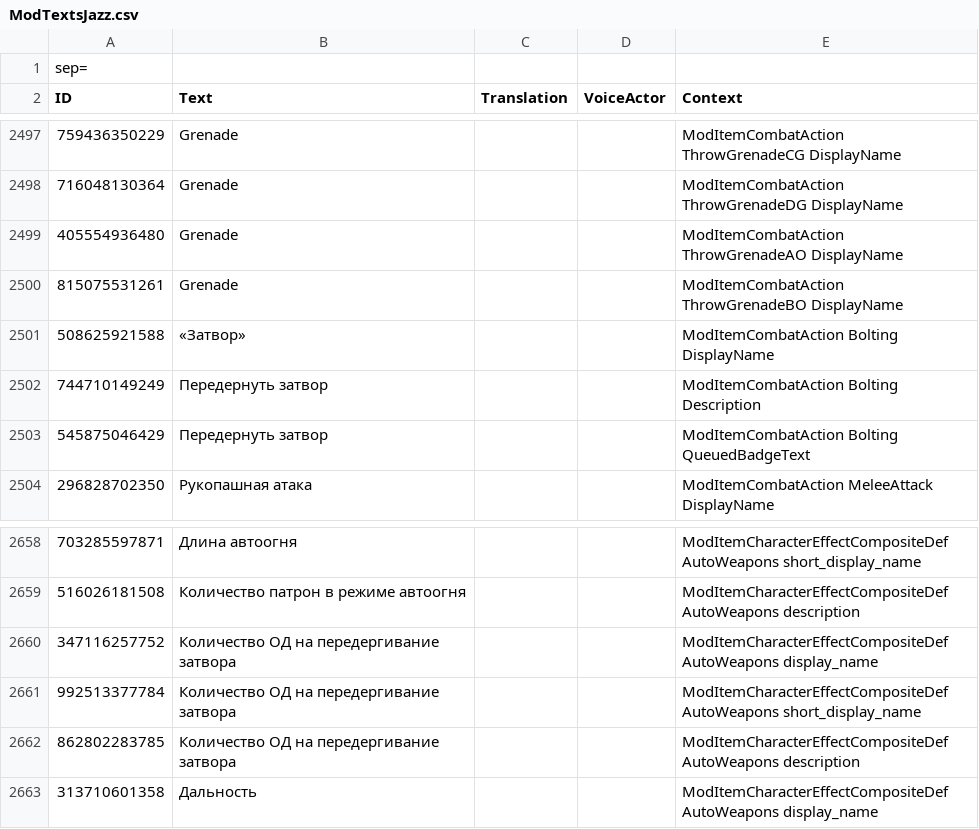
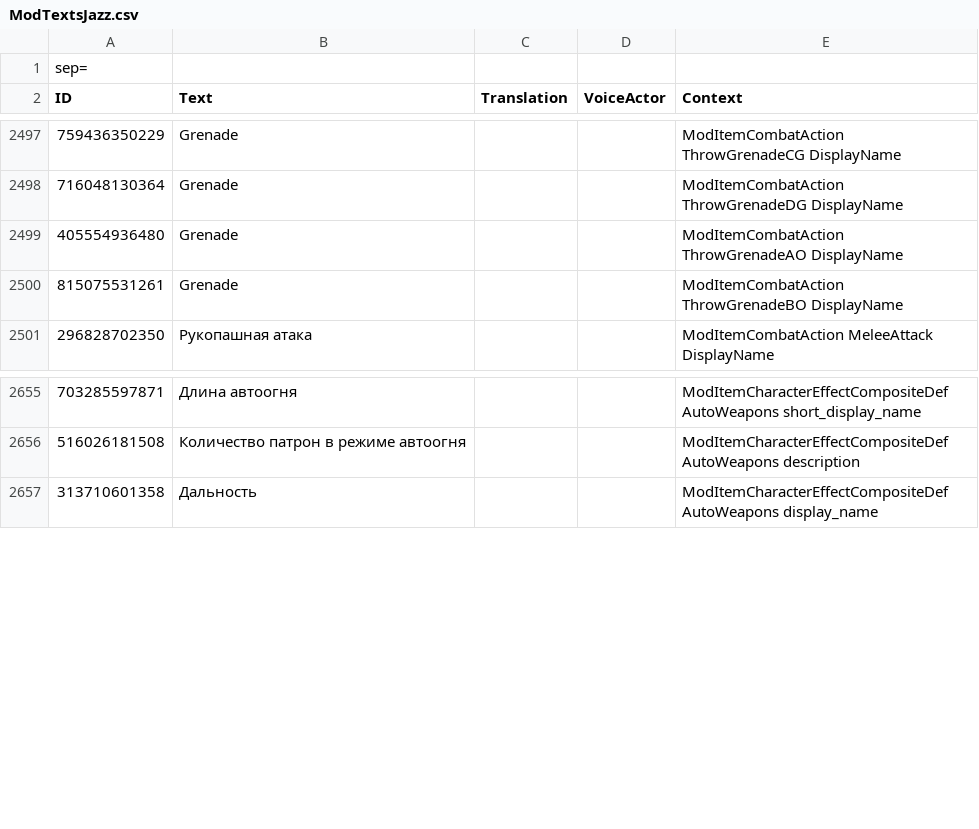
Before and after one commit to Kpoji4er/JAZZ, a CSV file: ModTextsJazz.csv, drawn as a sheet; only a part is shown, gaps mark what is left out; the diff names each change by its address in the sheet, - before the commit and + after, or states it on an @@ line.

```diff
--- a/ModTextsJazz.csv
+++ b/ModTextsJazz.csv
-row 2501: 508625921588 | «Затвор» |  |  | ModItemCombatAction Bolting DisplayName
-row 2502: 744710149249 | Передернуть затвор |  |  | ModItemCombatAction Bolting Description
-row 2503: 545875046429 | Передернуть затвор |  |  | ModItemCombatAction Bolting QueuedBadgeText
-row 2660: 347116257752 | Количество ОД на передергивание затвора |  |  | ModItemCharacterEffectCompositeDef AutoWeapons display_name
-row 2661: 992513377784 | Количество ОД на передергивание затвора |  |  | ModItemCharacterEffectCompositeDef AutoWeapons short_display_name
-row 2662: 862802283785 | Количество ОД на передергивание затвора |  |  | ModItemCharacterEffectCompositeDef AutoWeapons description
```
Also changed, not shown: docs/technical/weapons/data/weapon-component-effects.csv, docs/technical/weapons/data/weapon-components.csv, 45 other files.
